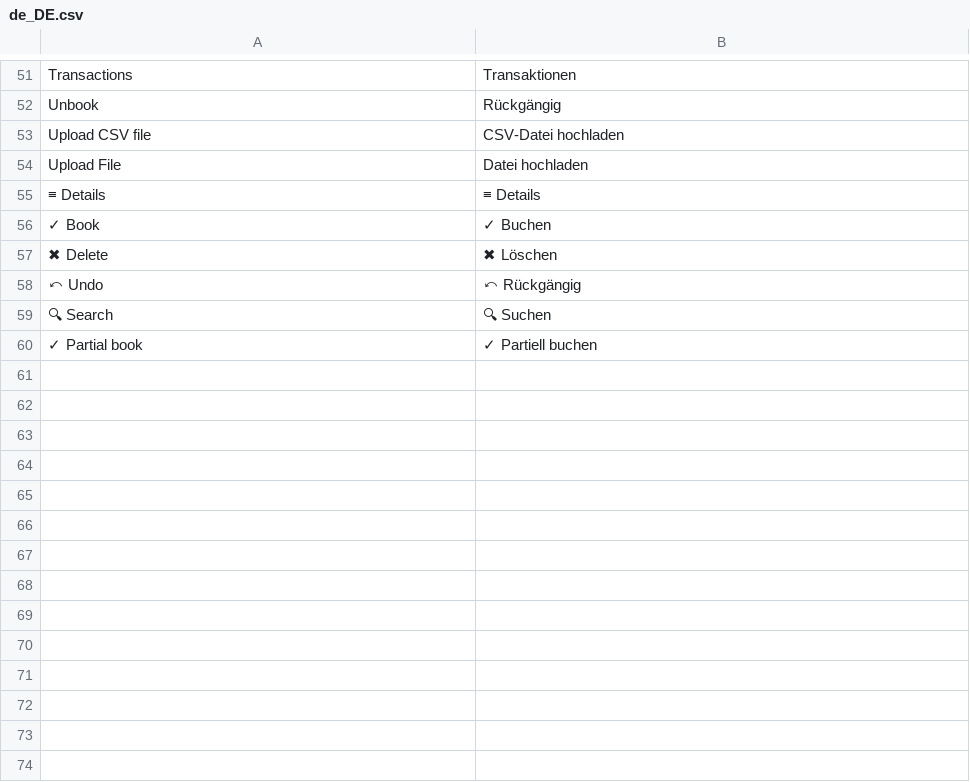
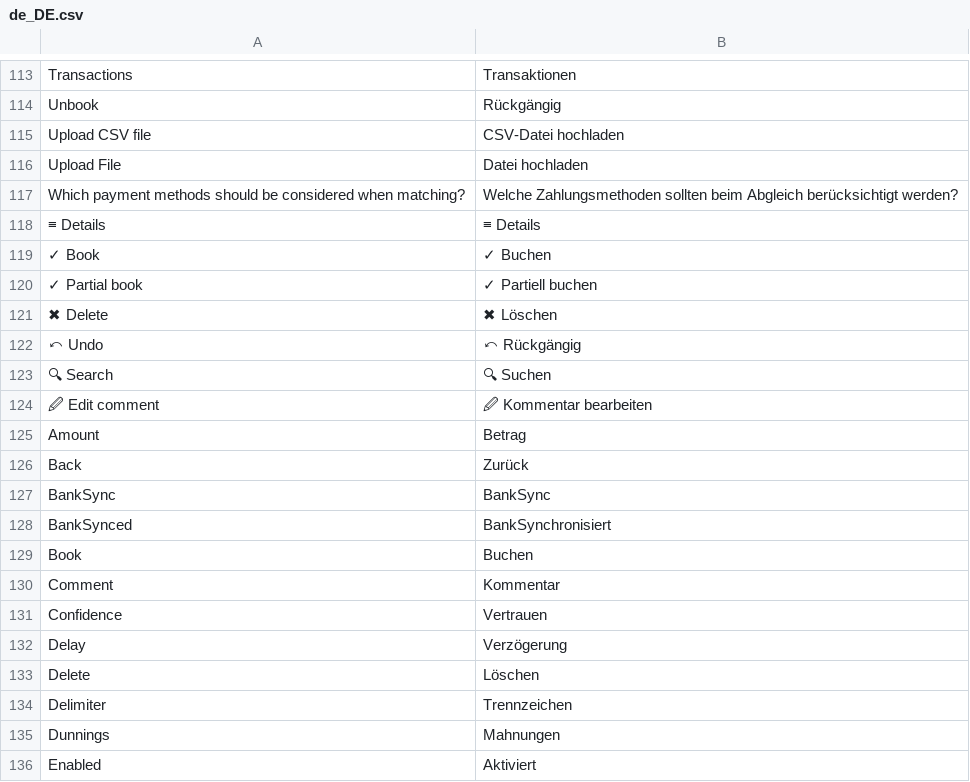
Before and after one commit to 5mehulhelp5/m2-banksync, a CSV file: i18n/de_DE.csv, drawn as a sheet; only a part is shown, gaps mark what is left out; the diff covers the shown part only.

```diff
--- a/i18n/de_DE.csv
+++ b/i18n/de_DE.csv
@@ -54,4 +116,6 @@
 "Upload File","Datei hochladen"
+"Which payment methods should be considered when matching?","Welche Zahlungsmethoden sollten beim Abgleich berücksichtigt werden?"
 "≡ Details","≡ Details"
 "✓ Book","✓ Buchen"
+"✓ Partial book","✓ Partiell buchen"
 "✖ Delete","✖ Löschen"
@@ -59,2 +123,14 @@
 "🔍 Search","🔍 Suchen"
-"✓ Partial book","✓ Partiell buchen"
+"🖉 Edit comment","🖉 Kommentar bearbeiten"
+Amount,Betrag
+Back,Zurück
+BankSync,BankSync
+BankSynced,BankSynchronisiert
+Book,Buchen
+Comment,Kommentar
+Confidence,Vertrauen
+Delay,Verzögerung
+Delete,Löschen
+Delimiter,Trennzeichen
+Dunnings,Mahnungen
+Enabled,Aktiviert
```
Also changed, not shown: 82 added rows, 1 removed row, 1 moved row and 4 edited cells elsewhere in this file.
